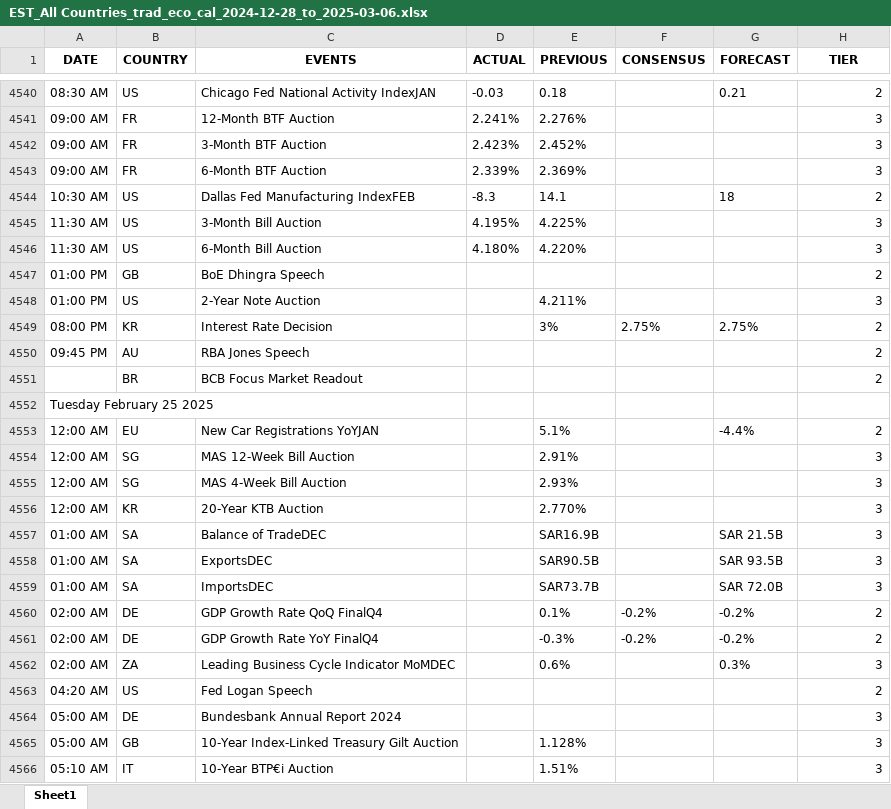
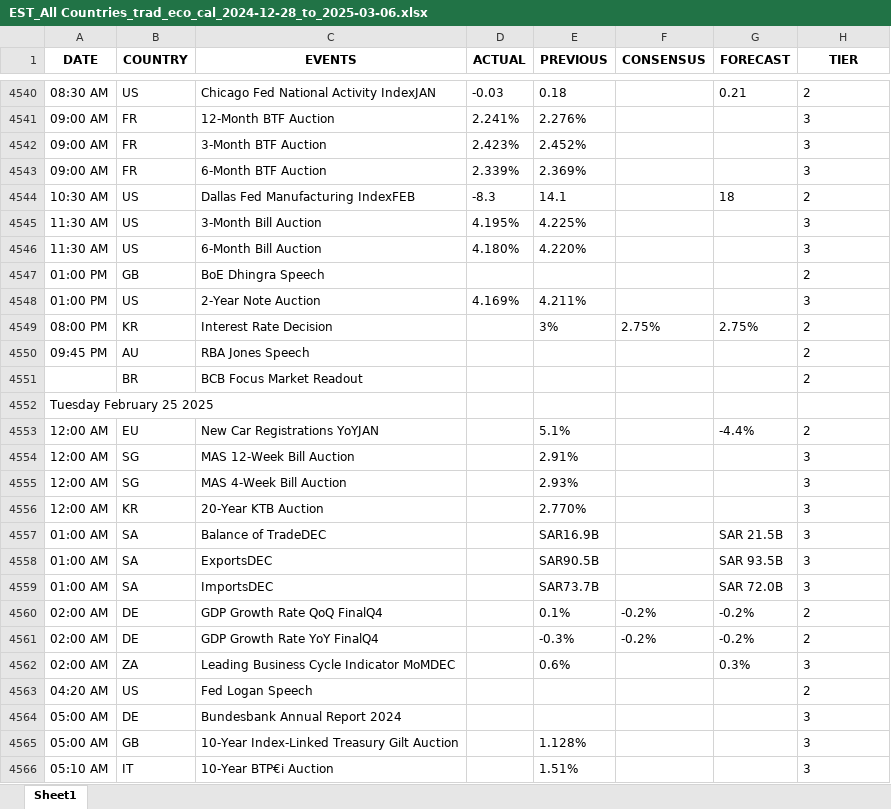
Before and after one commit to krishangguptafibonacciresearch/TradingEconomicsCalendar, an Excel workbook: Input_data/EST_All Countries_trad_eco_cal_2024-12-28_to_2025-03-06.xlsx, sheet Sheet1, drawn as a sheet; only a part is shown, gaps mark what is left out; values as stored, in another font and other column widths than the file's, no borders; the diff covers the shown part only; the diff names each change by its address in the sheet, - before the commit and + after, or states it on an @@ line.

```diff
--- a/Input_data/EST_All Countries_trad_eco_cal_2024-12-28_to_2025-03-06.xlsx (sheet Sheet1)
+++ b/Input_data/EST_All Countries_trad_eco_cal_2024-12-28_to_2025-03-06.xlsx (sheet Sheet1)
-H4540:H4551 alignment: right
+H4540:H4551 alignment: left
-D4548 (ACTUAL): (empty)
+D4548 (ACTUAL): 4.169%
-H4553:H4566 alignment: right
+H4553:H4566 alignment: left
```
Also changed, not shown: 22 added rows, 1 removed row and cell formats elsewhere in this sheet, Input_data/IST_All Countries_trad_eco_cal_2024-12-28_to_2025-03-06.xlsx, 4 other files.
